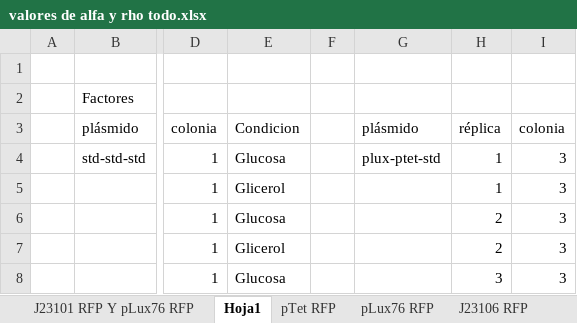
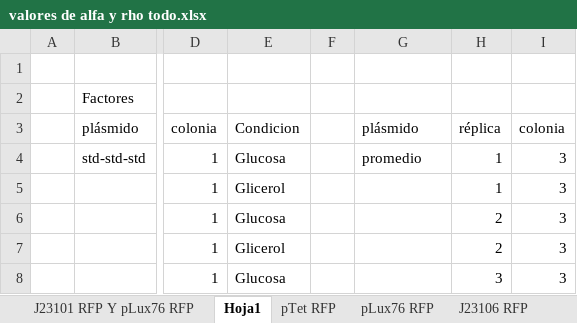
Before and after one commit to macams/Biosensores, an Excel workbook: Promedios réplicas todo/valores de alfa y rho todo.xlsx, sheet Hoja1, drawn as a sheet; only a part is shown, gaps mark what is left out; values as stored, in another font and other column widths than the file's, no borders; the diff covers the shown part only; the diff names each change by its address in the sheet, - before the commit and + after, or states it on an @@ line.

```diff
--- a/Promedios réplicas todo/valores de alfa y rho todo.xlsx (sheet Hoja1)
+++ b/Promedios réplicas todo/valores de alfa y rho todo.xlsx (sheet Hoja1)
-G4: plux-ptet-std
+G4: promedio
```
Also changed, not shown: 27 added rows elsewhere in this sheet, 2 other files.
